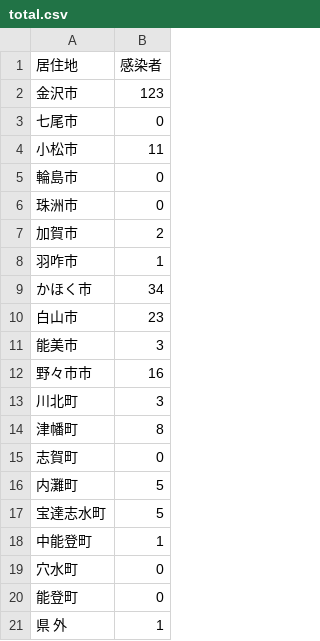
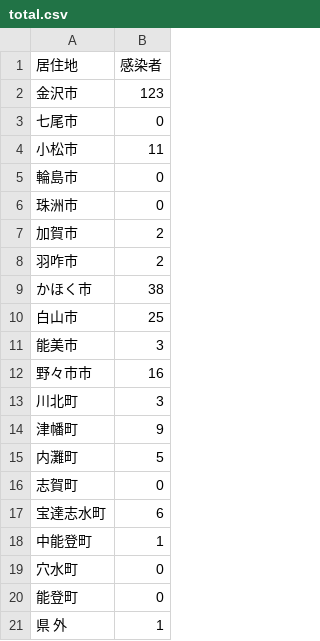
Before and after one commit to Retsuki/covid19-ishikawa-scraper, a CSV file: src/downloads/residence_pacients/total.csv, drawn as a sheet.

```diff
--- a/src/downloads/residence_pacients/total.csv
+++ b/src/downloads/residence_pacients/total.csv
@@ -7,5 +7,5 @@
 加賀市,2
-羽咋市,1
-かほく市,34
-白山市,23
+羽咋市,2
+かほく市,38
+白山市,25
 能美市,3
@@ -13,6 +13,6 @@
 川北町,3
-津幡町,8
+津幡町,9
+内灘町,5
 志賀町,0
-内灘町,5
-宝達志水町,5
+宝達志水町,6
 中能登町,1
```
Also changed, not shown: src/downloads/each_data/2020_4.csv, src/downloads/final_data/total.csv, 4 other files.
